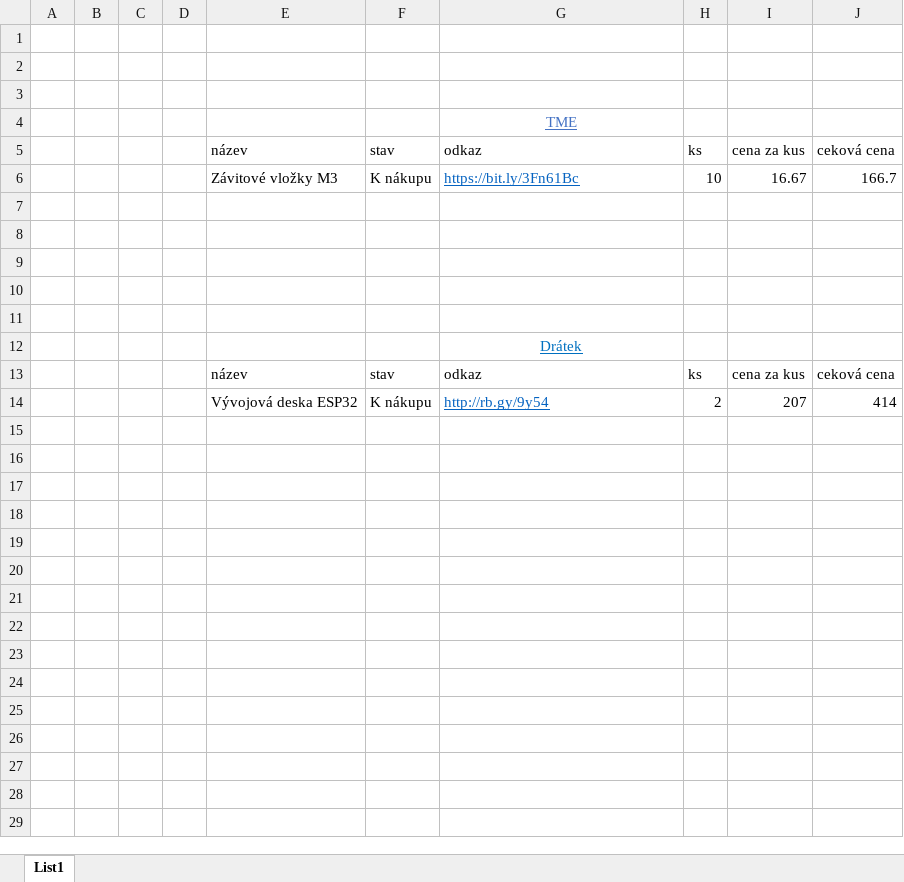
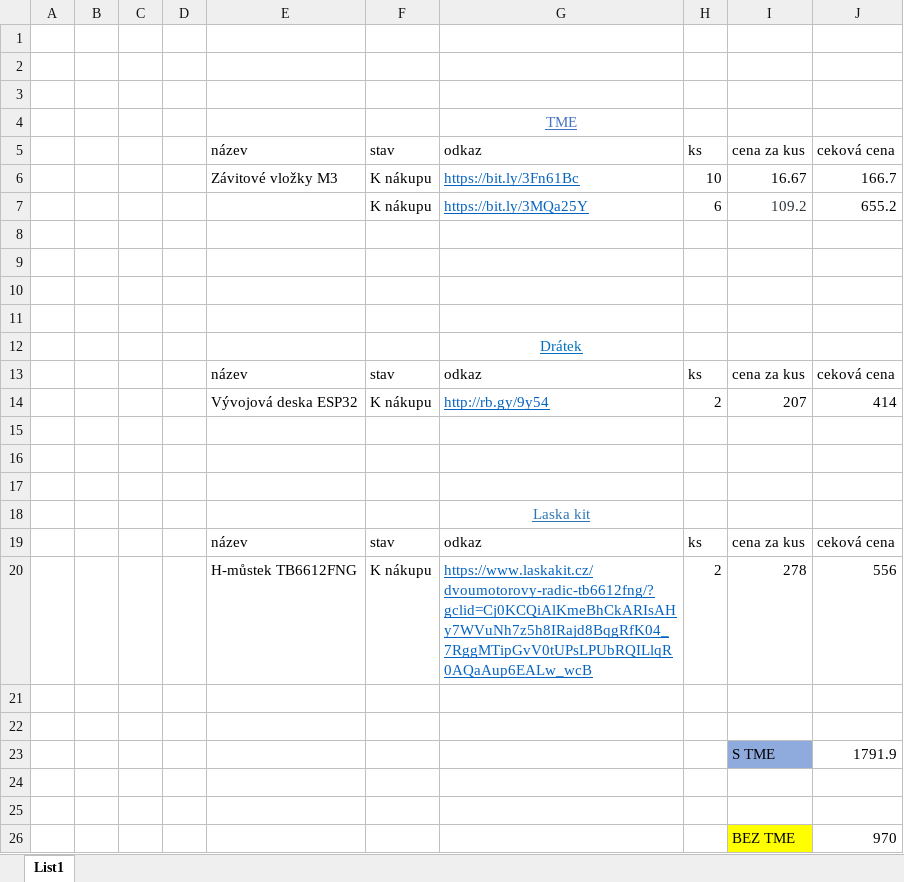
Before and after one commit to bismarx-v1/Sumec-MiniSumo, an Excel workbook: - DOCS -/Excel - COMPONENTS/SUMEC - SEZNAM 4 MKII.xlsx, sheet List1, drawn as a sheet; values as stored, in another font and other column widths than the file's, no borders; conditional formats not drawn; the diff names each change by its address in the sheet, - before the commit and + after, or states it on an @@ line.

```diff
--- a/- DOCS -/Excel - COMPONENTS/SUMEC - SEZNAM 4 MKII.xlsx (sheet List1)
+++ b/- DOCS -/Excel - COMPONENTS/SUMEC - SEZNAM 4 MKII.xlsx (sheet List1)
-row 7: (empty)
+row 7:  |  |  |  |  | K nákupu | https://bit.ly/3MQa25Y | 6 | 109.2 | 655.2
+row 15: (empty)
+row 16: (empty)
+row 17: (empty)
+row 18:  |  |  |  |  |  | Laska kit
+row 19:  |  |  |  | název | stav | odkaz | ks | cena za kus | ceková cena
+row 20:  |  |  |  | H-můstek TB6612FNG | K nákupu | https://www.laskakit.cz/dvoumotorovy-radic-tb6612fng/?gclid=Cj0KCQiAlKmeBhCkARIsAHy7WVuNh7z5h8IRajd8BqgRfK04_7RggMTipGvV0tUPsLPUbRQILlqR0AQaAup6EALw_wcB | 2 | 278 | 556
+row 21: (empty)
+row 22: (empty)
+row 23:  |  |  |  |  |  |  |  | S TME | 1791.9
+row 24: (empty)
+row 25: (empty)
+row 26:  |  |  |  |  |  |  |  | BEZ TME | 970
```
Also changed, not shown: formulas that keep their value, - DOCS -/Excel - COMPONENTS/SUMEC - SEZNAM 3 MKI.xlsx.
